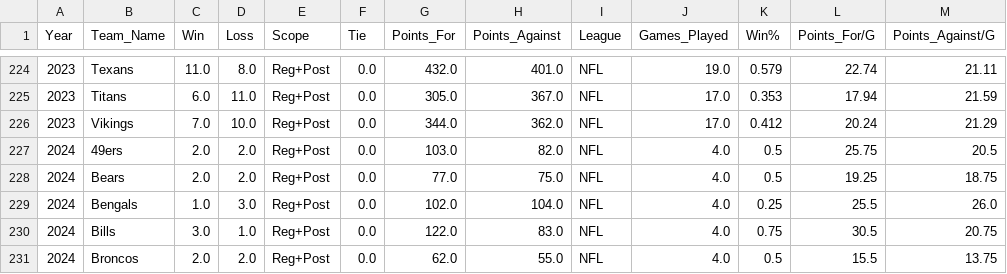
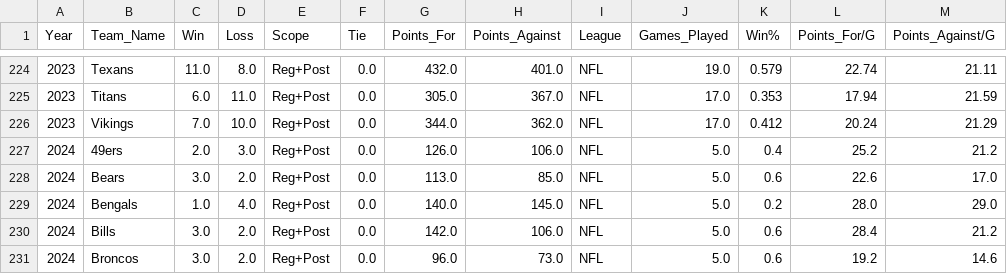
Before and after one commit to jp-wright/picks_pool_streamlit, a CSV file: data/input/nfl_regular_plus_post_ssn_standings_pool_years.csv, drawn as a sheet; only a part is shown, gaps mark what is left out; the diff covers the shown part only.

```diff
--- a/data/input/nfl_regular_plus_post_ssn_standings_pool_years.csv
+++ b/data/input/nfl_regular_plus_post_ssn_standings_pool_years.csv
@@ -226,6 +226,6 @@ Year,Team_Name,Win,Loss,Scope,Tie,Points_For,Points_Against,League,Games_Played,
 2023,Vikings,7.0,10.0,Reg+Post,0.0,344.0,362.0,NFL,17.0,0.412,20.24,21.29
-2024,49ers,2.0,2.0,Reg+Post,0.0,103.0,82.0,NFL,4.0,0.5,25.75,20.5
-2024,Bears,2.0,2.0,Reg+Post,0.0,77.0,75.0,NFL,4.0,0.5,19.25,18.75
-2024,Bengals,1.0,3.0,Reg+Post,0.0,102.0,104.0,NFL,4.0,0.25,25.5,26.0
-2024,Bills,3.0,1.0,Reg+Post,0.0,122.0,83.0,NFL,4.0,0.75,30.5,20.75
-2024,Broncos,2.0,2.0,Reg+Post,0.0,62.0,55.0,NFL,4.0,0.5,15.5,13.75
+2024,49ers,2.0,3.0,Reg+Post,0.0,126.0,106.0,NFL,5.0,0.4,25.2,21.2
+2024,Bears,3.0,2.0,Reg+Post,0.0,113.0,85.0,NFL,5.0,0.6,22.6,17.0
+2024,Bengals,1.0,4.0,Reg+Post,0.0,140.0,145.0,NFL,5.0,0.2,28.0,29.0
+2024,Bills,3.0,2.0,Reg+Post,0.0,142.0,106.0,NFL,5.0,0.6,28.4,21.2
+2024,Broncos,3.0,2.0,Reg+Post,0.0,96.0,73.0,NFL,5.0,0.6,19.2,14.6
```
Also changed, not shown: 158 edited cells elsewhere in this file, data/output/history/WoW_wins_history.csv, data/output/history/all_pool_games_history.csv, 18 other files.
